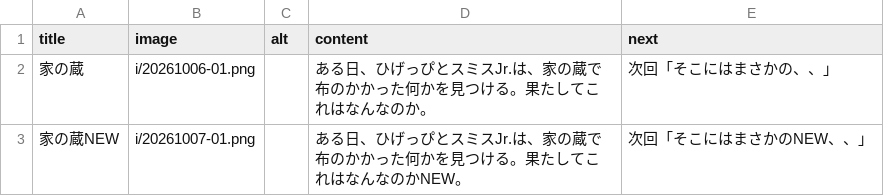
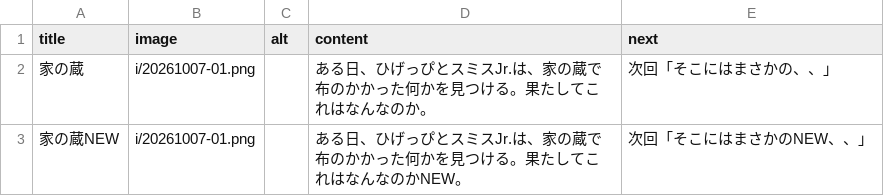
Before and after one commit to WhiteoutShare/svs, a CSV file: post/csv/highsan3.csv, drawn as a sheet.

Commit message:
Update highsan3.csv

```diff
--- a/post/csv/highsan3.csv
+++ b/post/csv/highsan3.csv
@@ -1,3 +1,3 @@
 title,image,alt,content,next
-家の蔵,i/20261006-01.png,,ある日、ひげっぴとスミスJr.は、家の蔵で布のかかった何かを見つける。果たしてこれはなんなのか。,次回「そこにはまさかの、、」
+家の蔵,i/20261007-01.png,,ある日、ひげっぴとスミスJr.は、家の蔵で布のかかった何かを見つける。果たしてこれはなんなのか。,次回「そこにはまさかの、、」
 家の蔵NEW,i/20261007-01.png,,ある日、ひげっぴとスミスJr.は、家の蔵で布のかかった何かを見つける。果たしてこれはなんなのかNEW。,次回「そこにはまさかのNEW、、」
```
